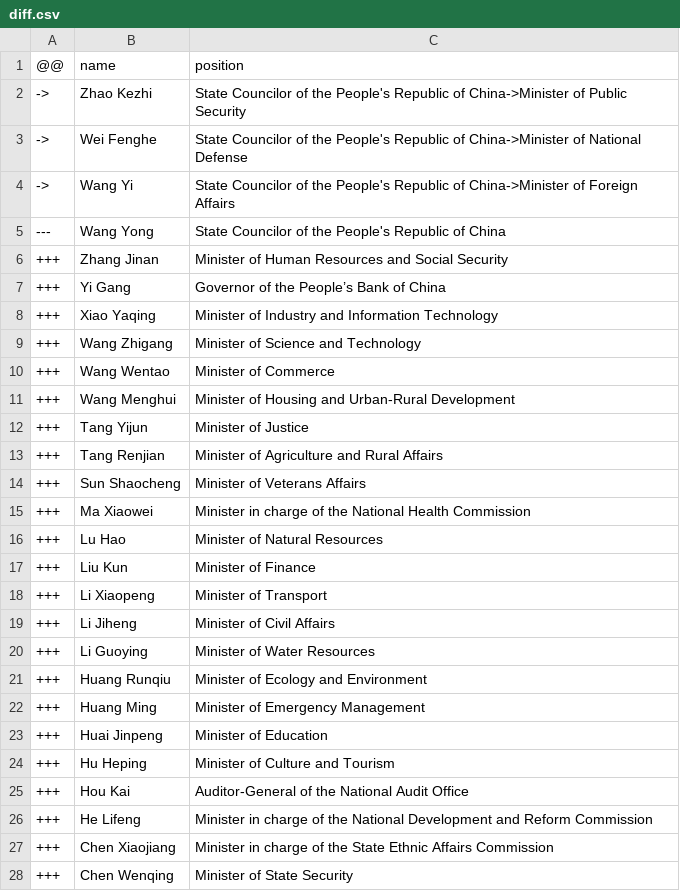
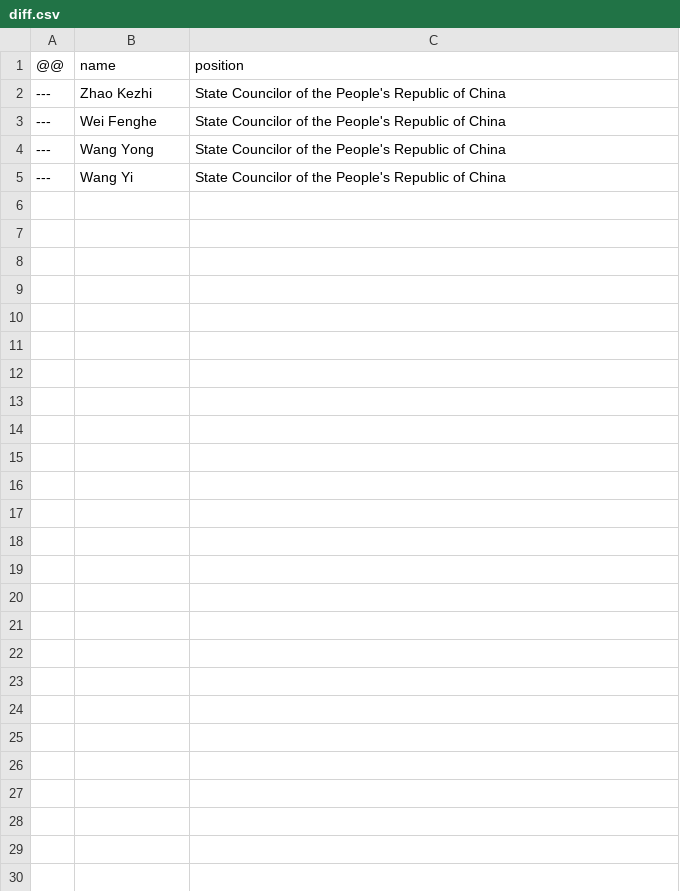
Before and after one commit to every-politician-scrapers/china-ministers, a CSV file: sources/official-ministers/diff.csv, drawn as a sheet.

```diff
--- a/sources/official-ministers/diff.csv
+++ b/sources/official-ministers/diff.csv
@@ -1,28 +1,5 @@
 @@,name,position
-->,Zhao Kezhi,State Councilor of the People's Republic of China->Minister of Public Security
-->,Wei Fenghe,State Councilor of the People's Republic of China->Minister of National Defense
-->,Wang Yi,State Councilor of the People's Republic of China->Minister of Foreign Affairs
+---,Zhao Kezhi,State Councilor of the People's Republic of China
+---,Wei Fenghe,State Councilor of the People's Republic of China
 ---,Wang Yong,State Councilor of the People's Republic of China
-+++,Zhang Jinan,Minister of Human Resources and Social Security
-+++,Yi Gang,Governor of the People’s Bank of China
-+++,Xiao Yaqing,Minister of Industry and Information Technology
-+++,Wang Zhigang,Minister of Science and Technology
-+++,Wang Wentao,Minister of Commerce
-+++,Wang Menghui,Minister of Housing and Urban-Rural Development
-+++,Tang Yijun,Minister of Justice
-+++,Tang Renjian,Minister of Agriculture and Rural Affairs
-+++,Sun Shaocheng,Minister of Veterans Affairs
-+++,Ma Xiaowei,Minister in charge of the National Health Commission
-+++,Lu Hao,Minister of Natural Resources
-+++,Liu Kun,Minister of Finance
-+++,Li Xiaopeng,Minister of Transport
-+++,Li Jiheng,Minister of Civil Affairs
-+++,Li Guoying,Minister of Water Resources
-+++,Huang Runqiu,Minister of Ecology and Environment
-+++,Huang Ming,Minister of Emergency Management
-+++,Huai Jinpeng,Minister of Education
-+++,Hu Heping,Minister of Culture and Tourism
-+++,Hou Kai,Auditor-General of the National Audit Office
-+++,He Lifeng,Minister in charge of the National Development and Reform Commission
-+++,Chen Xiaojiang,Minister in charge of the State Ethnic Affairs Commission
-+++,Chen Wenqing,Minister of State Security
+---,Wang Yi,State Councilor of the People's Republic of China
```
Also changed, not shown: sources/official-ministers/wikidata.csv.
